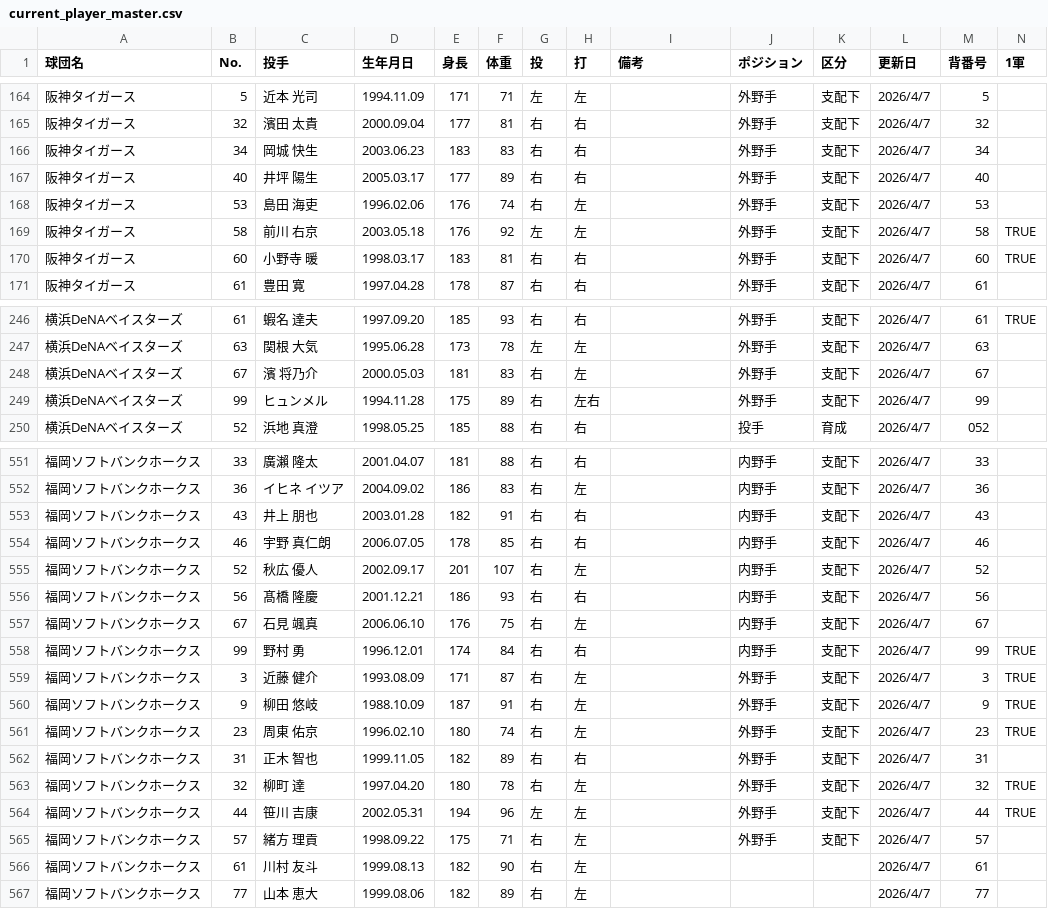
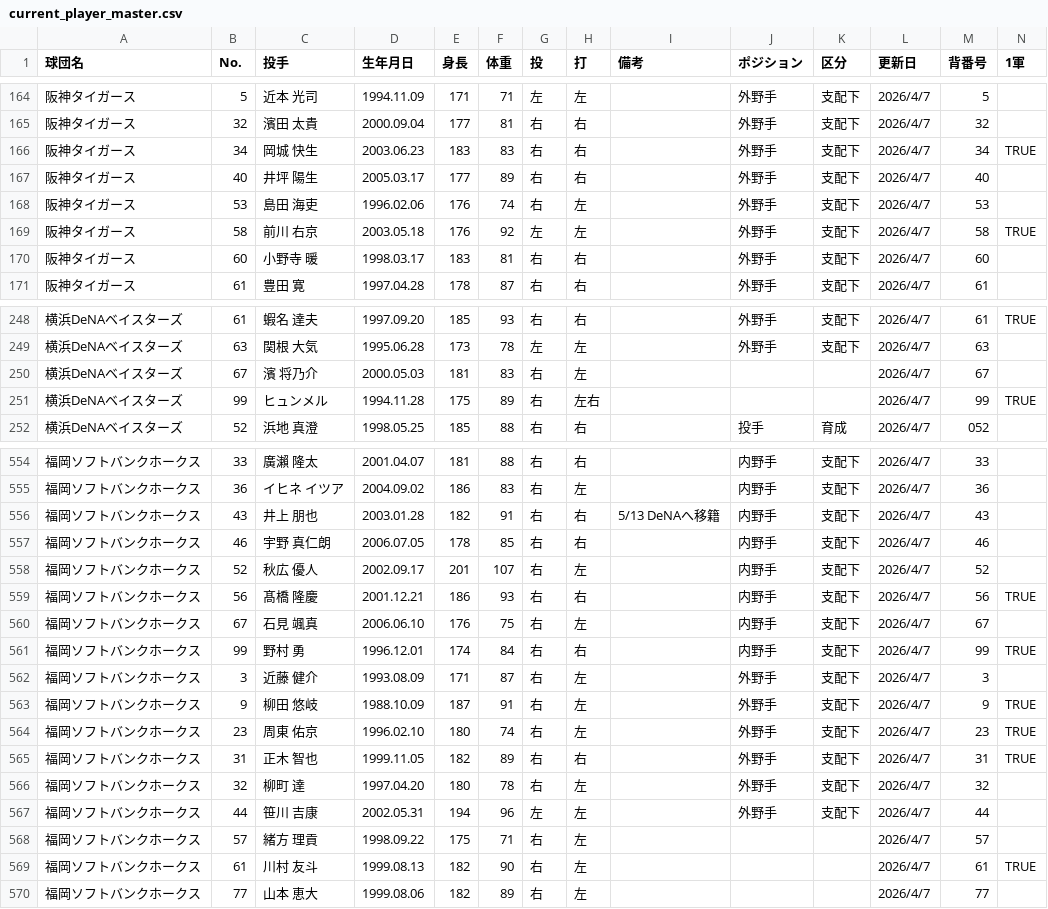
Before and after one commit to hitoshihirai07-hash/baseball-stats, a CSV file: current_player_master.csv, drawn as a sheet; only a part is shown, gaps mark what is left out; the diff covers the shown part only.

```diff
--- a/current_player_master.csv
+++ b/current_player_master.csv
@@ -165,3 +165,3 @@
 阪神タイガース,32,濱田 太貴,2000.09.04,177,81,右,右,,外野手,支配下,2026/4/7,32,
-阪神タイガース,34,岡城 快生,2003.06.23,183,83,右,右,,外野手,支配下,2026/4/7,34,
+阪神タイガース,34,岡城 快生,2003.06.23,183,83,右,右,,外野手,支配下,2026/4/7,34,TRUE
 阪神タイガース,40,井坪 陽生,2005.03.17,177,89,右,右,,外野手,支配下,2026/4/7,40,
@@ -169,3 +169,3 @@
 阪神タイガース,58,前川 右京,2003.05.18,176,92,左,左,,外野手,支配下,2026/4/7,58,TRUE
-阪神タイガース,60,小野寺 暖,1998.03.17,183,81,右,右,,外野手,支配下,2026/4/7,60,TRUE
+阪神タイガース,60,小野寺 暖,1998.03.17,183,81,右,右,,外野手,支配下,2026/4/7,60,
 阪神タイガース,61,豊田 寛,1997.04.28,178,87,右,右,,外野手,支配下,2026/4/7,61,
@@ -247,4 +249,4 @@
 横浜DeNAベイスターズ,63,関根 大気,1995.06.28,173,78,左,左,,外野手,支配下,2026/4/7,63,
-横浜DeNAベイスターズ,67,濱 将乃介,2000.05.03,181,83,右,左,,外野手,支配下,2026/4/7,67,
-横浜DeNAベイスターズ,99,ヒュンメル,1994.11.28,175,89,右,左右,,外野手,支配下,2026/4/7,99,
+横浜DeNAベイスターズ,67,濱 将乃介,2000.05.03,181,83,右,左,,,,2026/4/7,67,
+横浜DeNAベイスターズ,99,ヒュンメル,1994.11.28,175,89,右,左右,,,,2026/4/7,99,TRUE
 横浜DeNAベイスターズ,52,浜地 真澄,1998.05.25,185,88,右,右,,投手,育成,2026/4/7,052,
@@ -552,16 +555,16 @@
 福岡ソフトバンクホークス,36,イヒネ イツア,2004.09.02,186,83,右,左,,内野手,支配下,2026/4/7,36,
-福岡ソフトバンクホークス,43,井上 朋也,2003.01.28,182,91,右,右,,内野手,支配下,2026/4/7,43,
+福岡ソフトバンクホークス,43,井上 朋也,2003.01.28,182,91,右,右,5/13 DeNAへ移籍,内野手,支配下,2026/4/7,43,
 福岡ソフトバンクホークス,46,宇野 真仁朗,2006.07.05,178,85,右,右,,内野手,支配下,2026/4/7,46,
 福岡ソフトバンクホークス,52,秋広 優人,2002.09.17,201,107,右,左,,内野手,支配下,2026/4/7,52,
-福岡ソフトバンクホークス,56,髙橋 隆慶,2001.12.21,186,93,右,右,,内野手,支配下,2026/4/7,56,
+福岡ソフトバンクホークス,56,髙橋 隆慶,2001.12.21,186,93,右,右,,内野手,支配下,2026/4/7,56,TRUE
 福岡ソフトバンクホークス,67,石見 颯真,2006.06.10,176,75,右,左,,内野手,支配下,2026/4/7,67,
 福岡ソフトバンクホークス,99,野村 勇,1996.12.01,174,84,右,右,,内野手,支配下,2026/4/7,99,TRUE
-福岡ソフトバンクホークス,3,近藤 健介,1993.08.09,171,87,右,左,,外野手,支配下,2026/4/7,3,TRUE
+福岡ソフトバンクホークス,3,近藤 健介,1993.08.09,171,87,右,左,,外野手,支配下,2026/4/7,3,
 福岡ソフトバンクホークス,9,柳田 悠岐,1988.10.09,187,91,右,左,,外野手,支配下,2026/4/7,9,TRUE
 福岡ソフトバンクホークス,23,周東 佑京,1996.02.10,180,74,右,左,,外野手,支配下,2026/4/7,23,TRUE
-福岡ソフトバンクホークス,31,正木 智也,1999.11.05,182,89,右,右,,外野手,支配下,2026/4/7,31,
-福岡ソフトバンクホークス,32,柳町 達,1997.04.20,180,78,右,左,,外野手,支配下,2026/4/7,32,TRUE
-福岡ソフトバンクホークス,44,笹川 吉康,2002.05.31,194,96,左,左,,外野手,支配下,2026/4/7,44,TRUE
-福岡ソフトバンクホークス,57,緒方 理貢,1998.09.22,175,71,右,左,,外野手,支配下,2026/4/7,57,
-福岡ソフトバンクホークス,61,川村 友斗,1999.08.13,182,90,右,左,,,,2026/4/7,61,
+福岡ソフトバンクホークス,31,正木 智也,1999.11.05,182,89,右,右,,外野手,支配下,2026/4/7,31,TRUE
+福岡ソフトバンクホークス,32,柳町 達,1997.04.20,180,78,右,左,,外野手,支配下,2026/4/7,32,
+福岡ソフトバンクホークス,44,笹川 吉康,2002.05.31,194,96,左,左,,外野手,支配下,2026/4/7,44,
+福岡ソフトバンクホークス,57,緒方 理貢,1998.09.22,175,71,右,左,,,,2026/4/7,57,
+福岡ソフトバンクホークス,61,川村 友斗,1999.08.13,182,90,右,左,,,,2026/4/7,61,TRUE
 福岡ソフトバンクホークス,77,山本 恵大,1999.08.06,182,89,右,左,,,,2026/4/7,77,
```
Also changed, not shown: 4 added rows, 1 removed row and 92 edited cells elsewhere in this file, 2026_batter_left_and_right_stats.csv, 2026stats_batter.csv, 3 other files.
